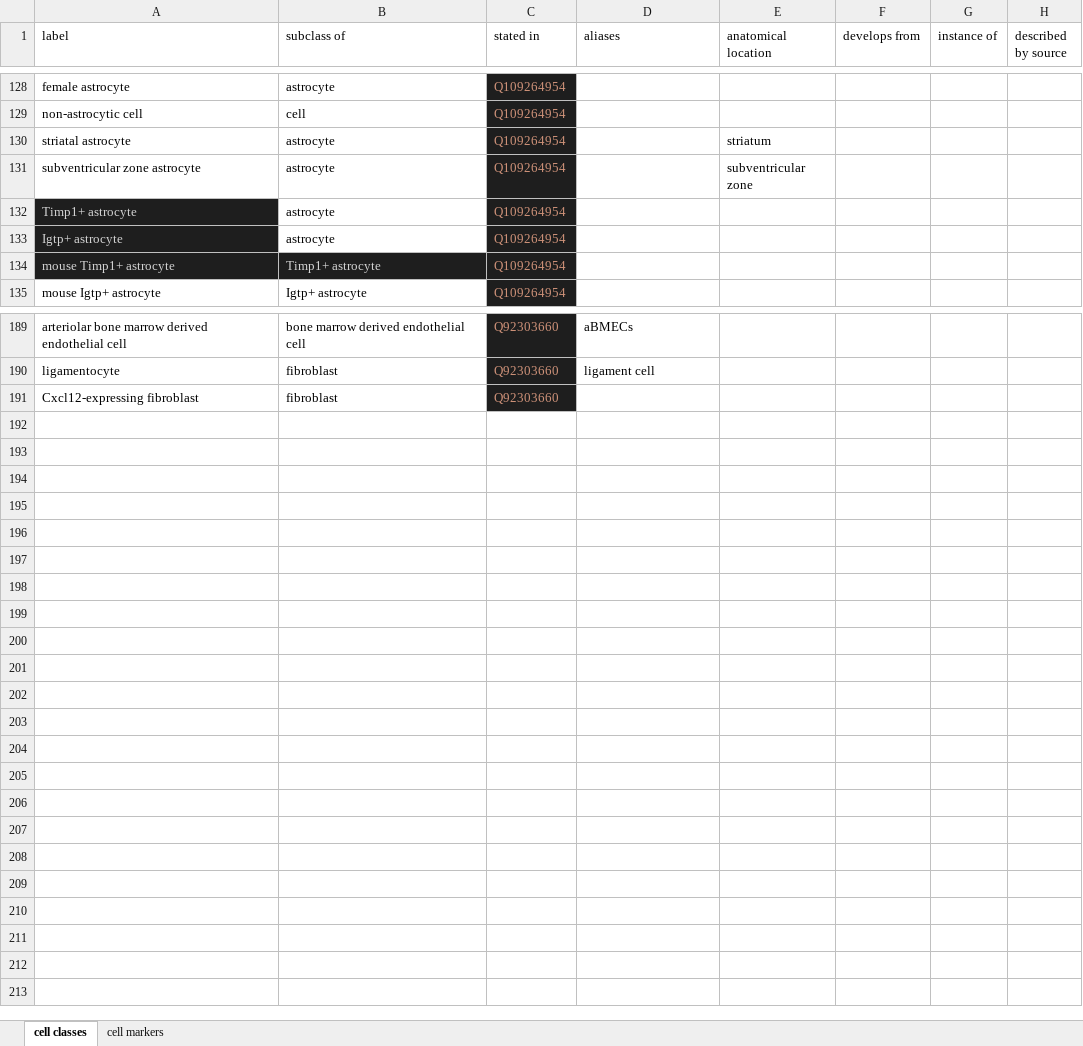
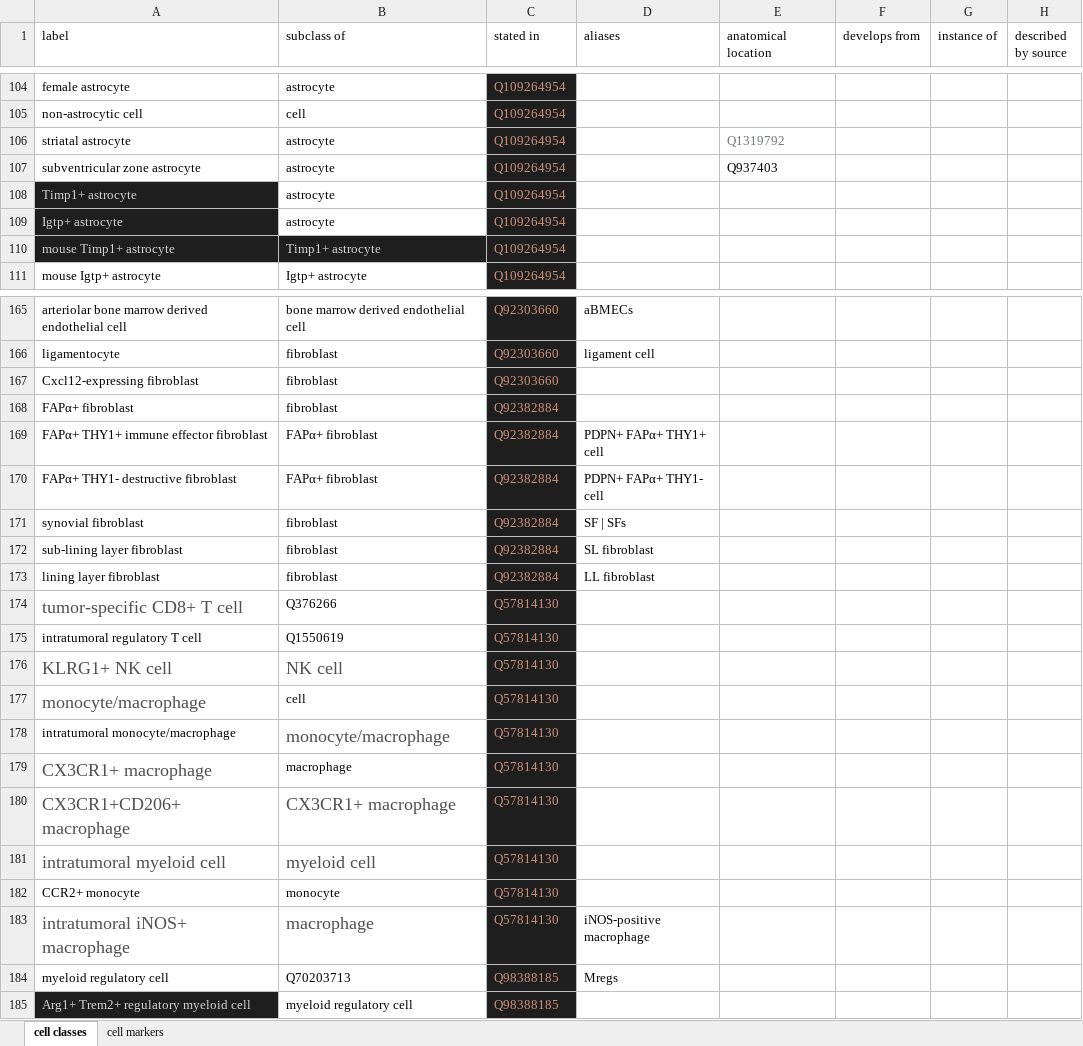
Before and after one commit to lubianat/wikidata_cell_curation, an Excel workbook: curation_of_classes/cell_classes.xlsx, sheet cell classes, drawn as a sheet; only a part is shown, gaps mark what is left out; values as stored, in another font and other column widths than the file's, no borders; charts and pictures not drawn; addresses are those after the commit; the diff covers the shown part only; the diff names each change by its address in the sheet, - before the commit and + after, or states it on an @@ line.

Commit message:
Add more cells

```diff
--- a/curation_of_classes/cell_classes.xlsx (sheet cell classes)
+++ b/curation_of_classes/cell_classes.xlsx (sheet cell classes)
-E106 (anatomical location): striatum
+E106 (anatomical location): Q1319792
-E106 text colour: black
+E106 text colour: #72777D
-E107 (anatomical location): subventricular zone
+E107 (anatomical location): Q937403
+row 168: FAPα+ fibroblast | fibroblast | Q92382884
+row 169: FAPα+ THY1+ immune effector fibroblast | FAPα+ fibroblast | Q92382884 | PDPN+ FAPα+ THY1+ cell
+row 170: FAPα+ THY1- destructive fibroblast | FAPα+ fibroblast | Q92382884 | PDPN+ FAPα+ THY1- cell
+row 171: synovial fibroblast | fibroblast | Q92382884 | SF | SFs
+row 172: sub-lining layer fibroblast | fibroblast | Q92382884 | SL fibroblast
+row 173: lining layer fibroblast | fibroblast | Q92382884 | LL fibroblast
+row 174: tumor-specific CD8+ T cell | Q376266 | Q57814130
+row 175: intratumoral regulatory T cell | Q1550619 | Q57814130
+row 176: KLRG1+ NK cell | NK cell | Q57814130
+row 177: monocyte/macrophage | cell | Q57814130
+row 178: intratumoral monocyte/macrophage | monocyte/macrophage | Q57814130
+row 179: CX3CR1+ macrophage | macrophage | Q57814130
+row 180: CX3CR1+CD206+ macrophage | CX3CR1+ macrophage | Q57814130
+row 181: intratumoral myeloid cell | myeloid cell | Q57814130
+row 182: CCR2+ monocyte | monocyte | Q57814130
+row 183: intratumoral iNOS+ macrophage | macrophage | Q57814130 | iNOS-positive macrophage
+row 184: myeloid regulatory cell | Q70203713 | Q98388185 | Mregs
+row 185: Arg1+ Trem2+ regulatory myeloid cell | myeloid regulatory cell | Q98388185
```
Also changed, not shown: 24 removed rows elsewhere in this sheet, formulas that keep their value, 3 other files.
